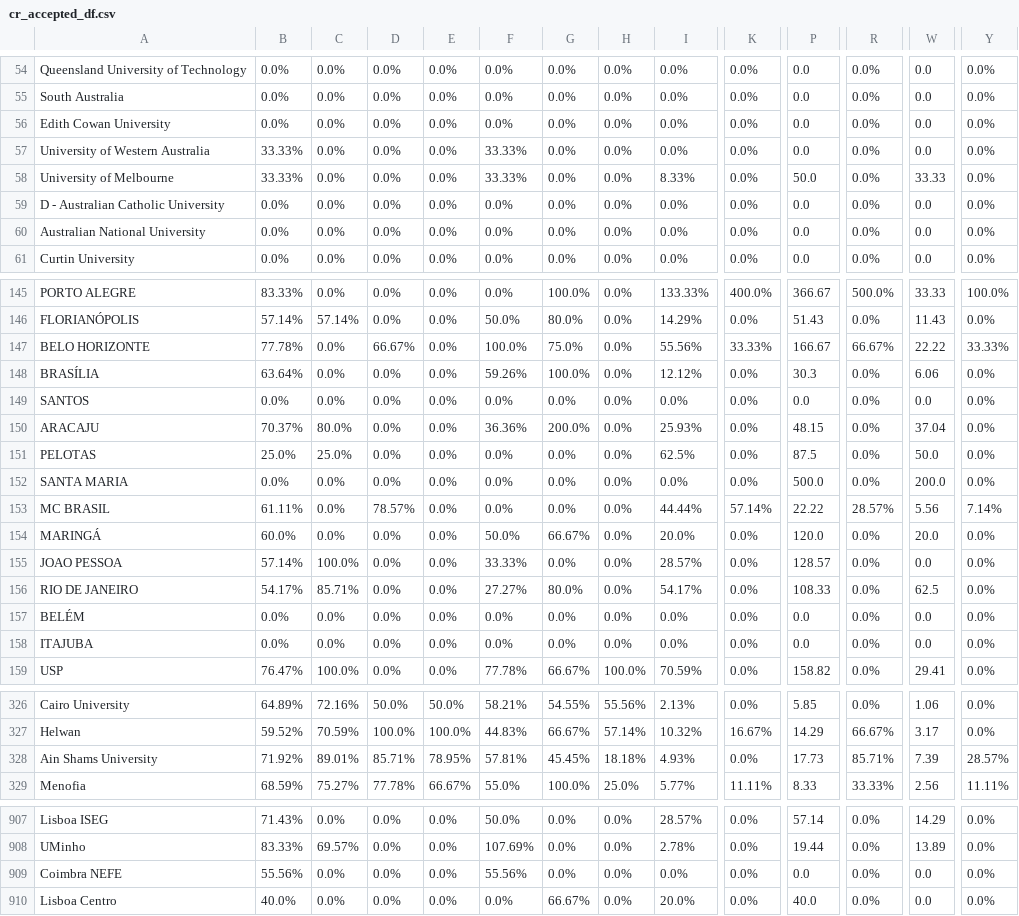
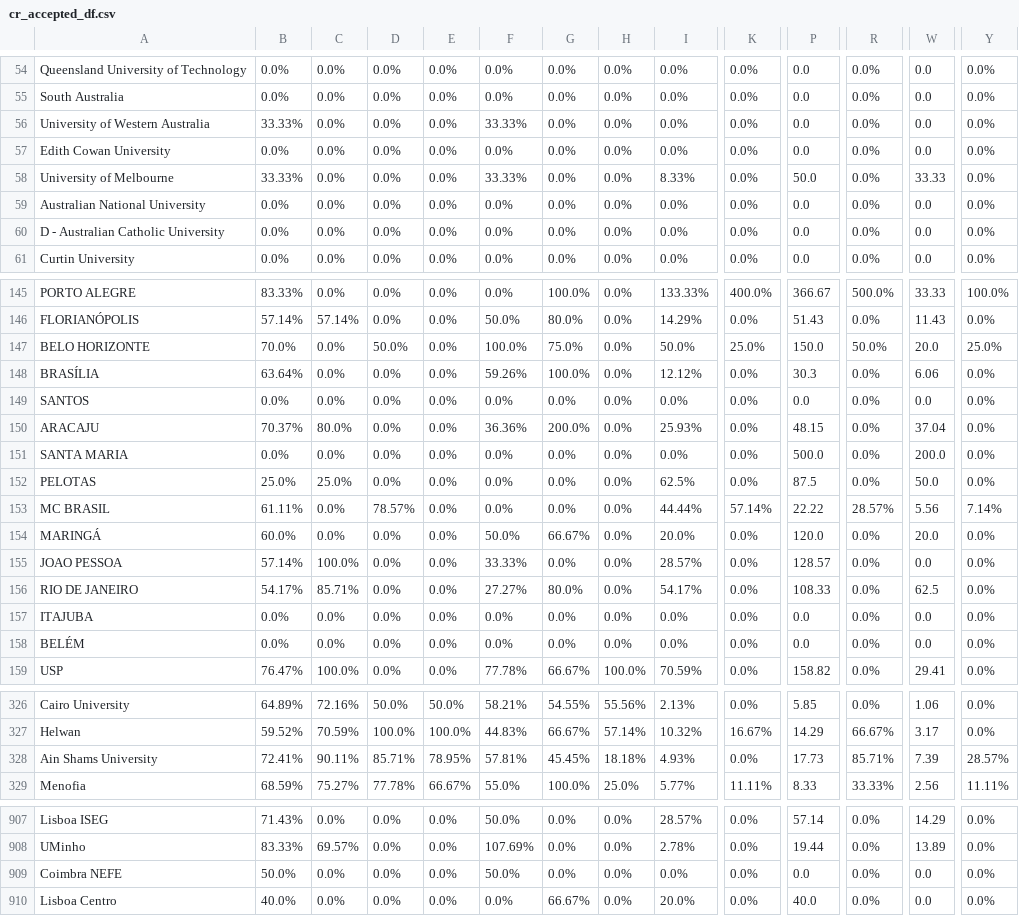
Before and after one commit to AIESEC-LK/data-pipeline, a CSV file: cr_accepted_df.csv, drawn as a sheet; only a part is shown, gaps mark what is left out; the diff covers the shown part only; the diff names each change by its address in the sheet, - before the commit and + after, or states it on an @@ line.

```diff
--- a/cr_accepted_df.csv
+++ b/cr_accepted_df.csv
@@ row 57 moved to row 56: University of Western Australia @@
@@ row 60 moved to row 59: Australian National University @@
-B147: 77.78%
+B147: 70.0%
-D147: 66.67%
+D147: 50.0%
-I147: 55.56%
+I147: 50.0%
-K147: 33.33%
+K147: 25.0%
-P147: 166.67
+P147: 150.0
-R147: 66.67%
+R147: 50.0%
-W147: 22.22
+W147: 20.0
-Y147: 33.33%
+Y147: 25.0%
@@ row 152 moved to row 151: SANTA MARIA @@
@@ row 158 moved to row 157: ITAJUBA @@
-B328: 71.92%
+B328: 72.41%
-C328: 89.01%
+C328: 90.11%
-B909: 55.56%
+B909: 50.0%
-F909: 55.56%
+F909: 50.0%
```
Also changed, not shown: 1 added row, 1 removed row, 30 moved rows and 14 edited cells elsewhere in this file, abs_df.csv, cr_applicant_df.csv, 3 other files.
